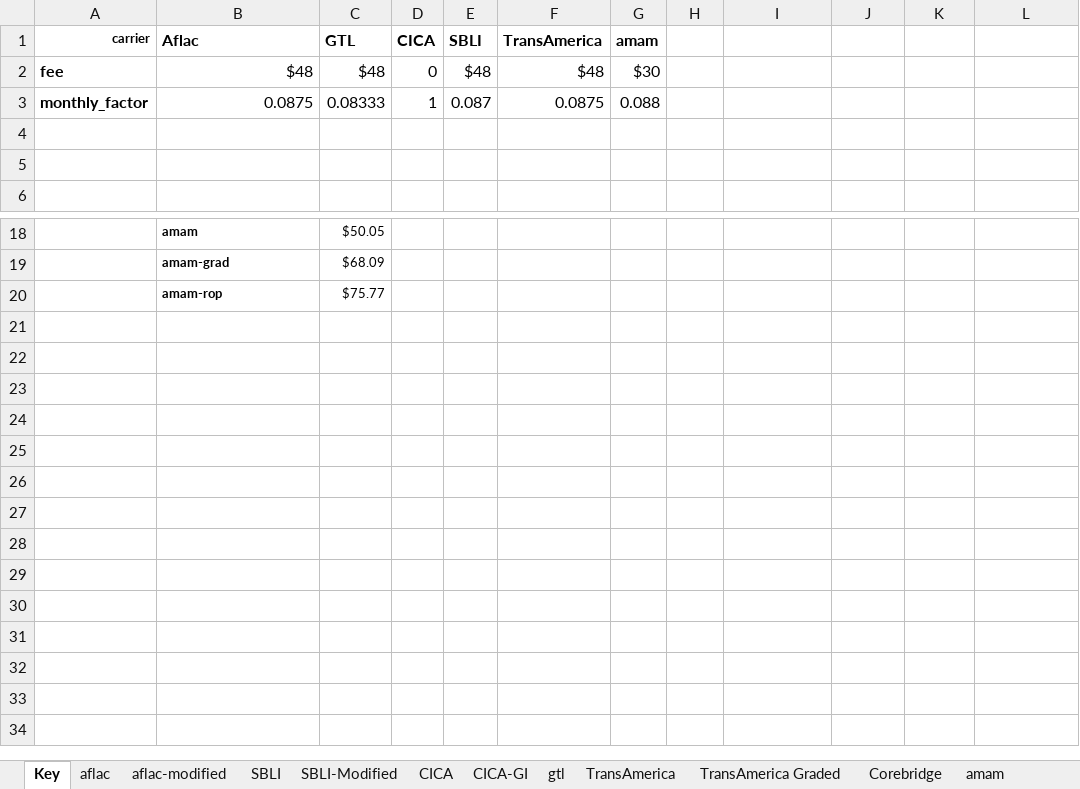
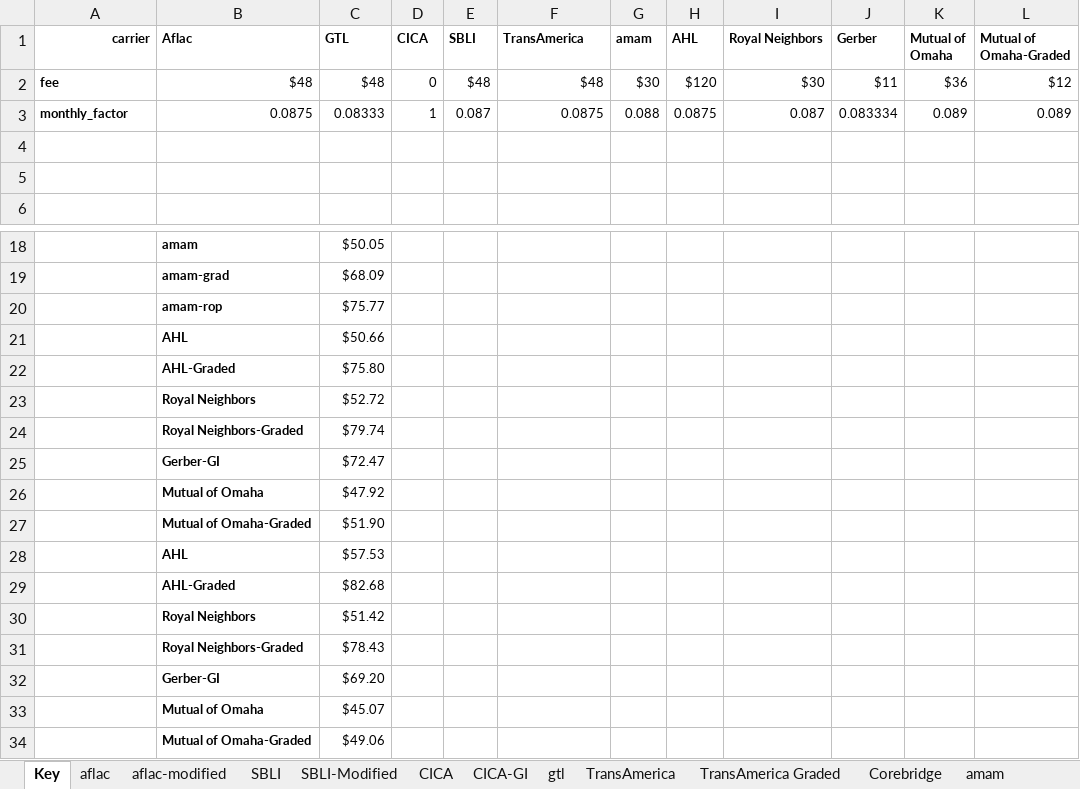
Before and after one commit to bbarnes4318/fe-rickie, an Excel workbook: rating.xlsx, sheet Key, drawn as a sheet; only a part is shown, gaps mark what is left out; values as stored, in another font and other column widths than the file's, no borders; the diff names each change by its address in the sheet, - before the commit and + after, or states it on an @@ line.

```diff
--- a/rating.xlsx (sheet Key)
+++ b/rating.xlsx (sheet Key)
@@ B1:G1 text size: smaller @@
-H1: (empty)
+H1: AHL
-I1: (empty)
+I1: Royal Neighbors
-J1: (empty)
+J1: Gerber
-K1: (empty)
+K1: Mutual of Omaha
-L1: (empty)
+L1: Mutual of Omaha-Graded
@@ A2:G3 text size: smaller @@
-H2 (AHL): (empty)
+H2 (AHL): $120
-I2 (Royal Neighbors): (empty)
+I2 (Royal Neighbors): $30
-J2 (Gerber): (empty)
+J2 (Gerber): $11
-K2 (Mutual of Omaha): (empty)
+K2 (Mutual of Omaha): $36
-L2 (Mutual of Omaha-Graded): (empty)
+L2 (Mutual of Omaha-Graded): $12
-H3 (AHL): (empty)
+H3 (AHL): 0.0875
-I3 (Royal Neighbors): (empty)
+I3 (Royal Neighbors): 0.087
-J3 (Gerber): (empty)
+J3 (Gerber): 0.083334
-K3 (Mutual of Omaha): (empty)
+K3 (Mutual of Omaha): 0.089
-L3 (Mutual of Omaha-Graded): (empty)
+L3 (Mutual of Omaha-Graded): 0.089
+row 21:  | AHL | $50.66
+row 22:  | AHL-Graded | $75.80
+row 23:  | Royal Neighbors | $52.72
+row 24:  | Royal Neighbors-Graded | $79.74
+row 25:  | Gerber-GI | $72.47
+row 26:  | Mutual of Omaha | $47.92
+row 27:  | Mutual of Omaha-Graded | $51.90
+row 28:  | AHL | $57.53
+row 29:  | AHL-Graded | $82.68
+row 30:  | Royal Neighbors | $51.42
+row 31:  | Royal Neighbors-Graded | $78.43
+row 32:  | Gerber-GI | $69.20
+row 33:  | Mutual of Omaha | $45.07
+row 34:  | Mutual of Omaha-Graded | $49.06
```
Also changed, not shown: sheet aflac, sheet amam-graded, sheet amam-return-or-premium, sheet amam, sheet CICA-GI, sheet SBLI, other sheet tabs, 15 other files.
